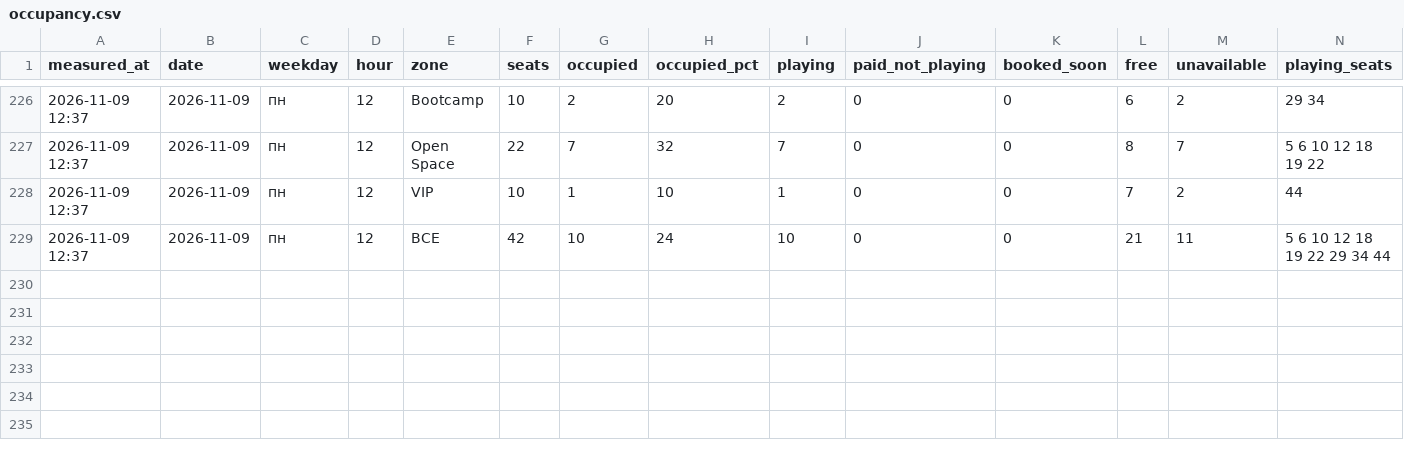
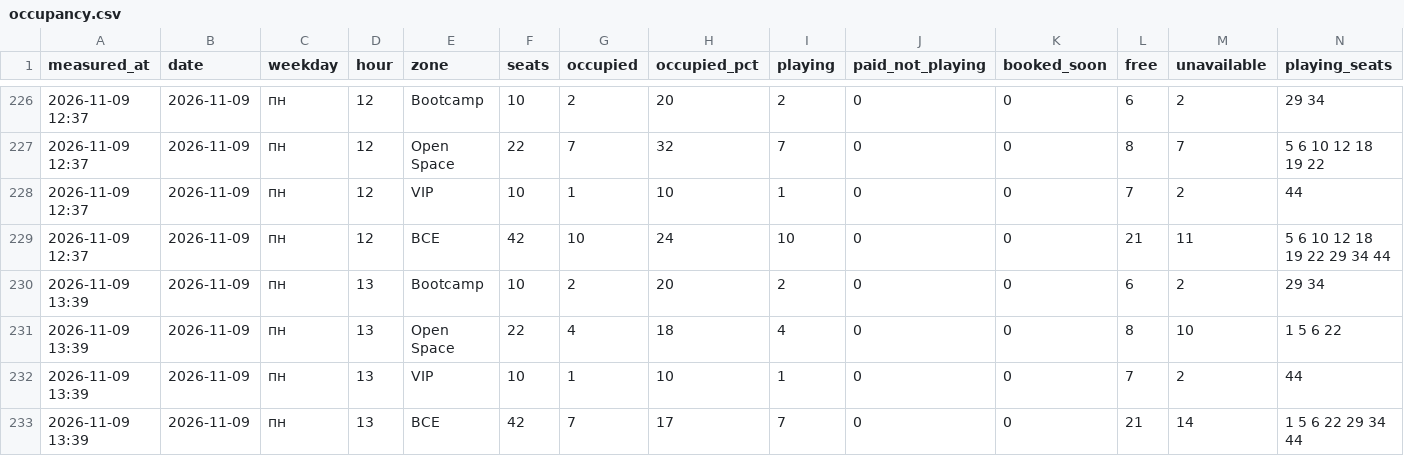
Before and after one commit to replaygot/Cyber-statistics-ast, a CSV file: data/bKqXNKEG/occupancy.csv, drawn as a sheet; only a part is shown, gaps mark what is left out; rows hold the shown columns only; the diff names each change by its address in the sheet, - before the commit and + after, or states it on an @@ line.

```diff
--- a/data/bKqXNKEG/occupancy.csv
+++ b/data/bKqXNKEG/occupancy.csv
+row 230: 2026-11-09 13:39 | 2026-11-09 | пн | 13 | Bootcamp | 10 | 2 | 20 | 2 | 0 | 0 | 6 | 2 | 29 34
+row 231: 2026-11-09 13:39 | 2026-11-09 | пн | 13 | Open Space | 22 | 4 | 18 | 4 | 0 | 0 | 8 | 10 | 1 5 6 22
+row 232: 2026-11-09 13:39 | 2026-11-09 | пн | 13 | VIP | 10 | 1 | 10 | 1 | 0 | 0 | 7 | 2 | 44
+row 233: 2026-11-09 13:39 | 2026-11-09 | пн | 13 | ВСЕ | 42 | 7 | 17 | 7 | 0 | 0 | 21 | 14 | 1 5 6 22 29 34 44
```
Also changed, not shown: data/1JB6N7pB/occupancy.csv, data/1JB6NB4A/occupancy.csv, 21 other files.
